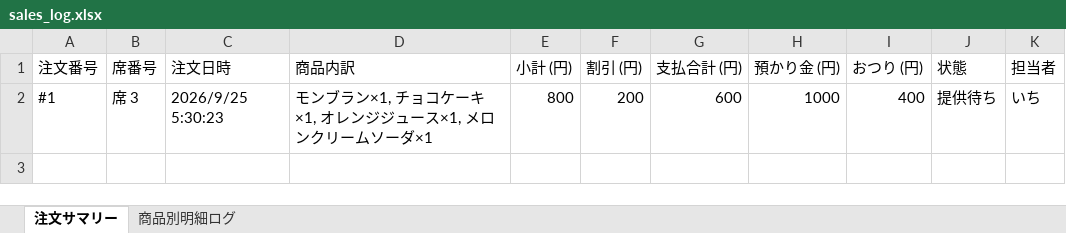
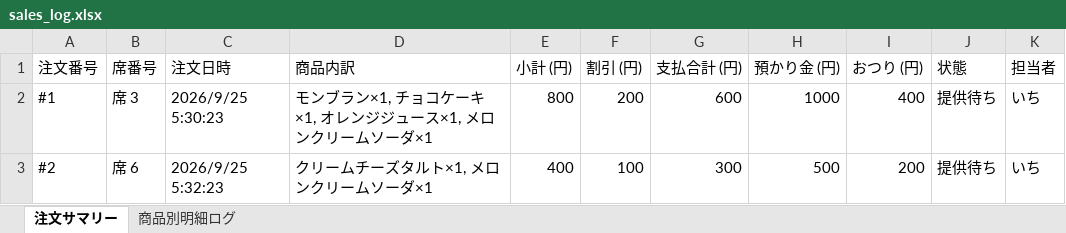
Before and after one commit to issei-desu/olive, an Excel workbook: sales_log.xlsx, sheet 注文サマリー, drawn as a sheet; values as stored, in another font and other column widths than the file's, no borders; the diff names each change by its address in the sheet, - before the commit and + after, or states it on an @@ line.

```diff
--- a/sales_log.xlsx (sheet 注文サマリー)
+++ b/sales_log.xlsx (sheet 注文サマリー)
+row 3: #2 | 席 6 | 2026/9/25 5:32:23 | クリームチーズタルト×1, メロンクリームソーダ×1 | 400 | 100 | 300 | 500 | 200 | 提供待ち | いち
```
Also changed, not shown: sheet 商品別明細ログ.
